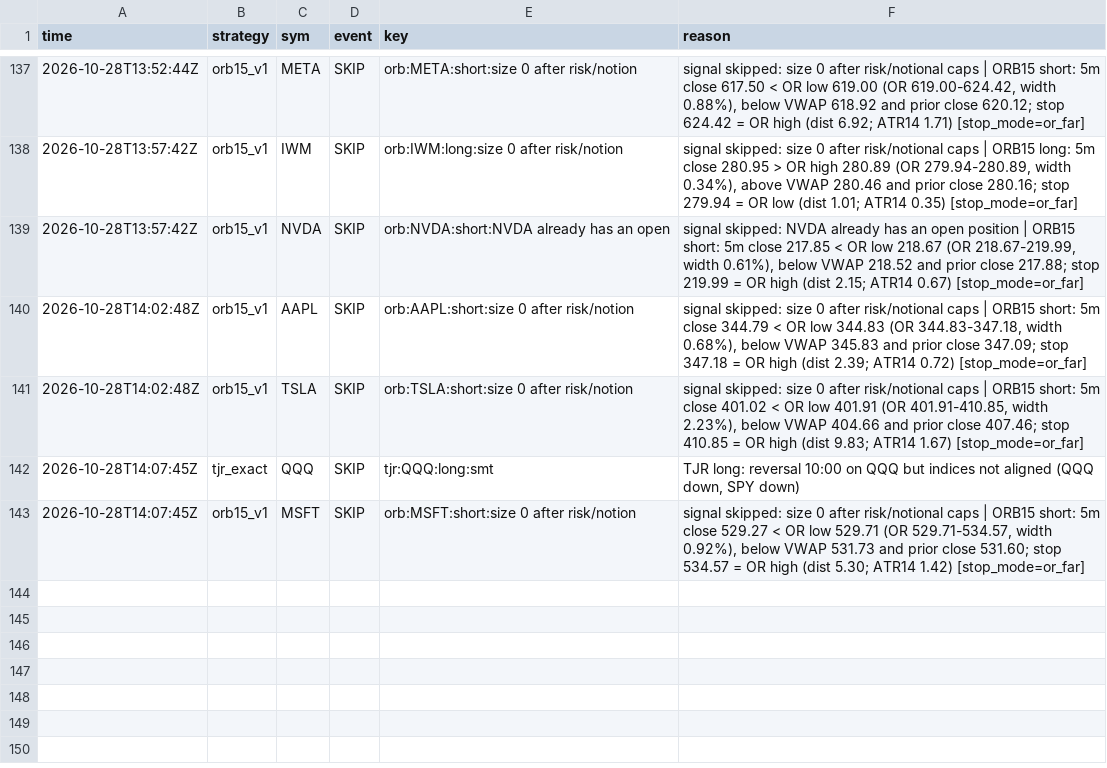
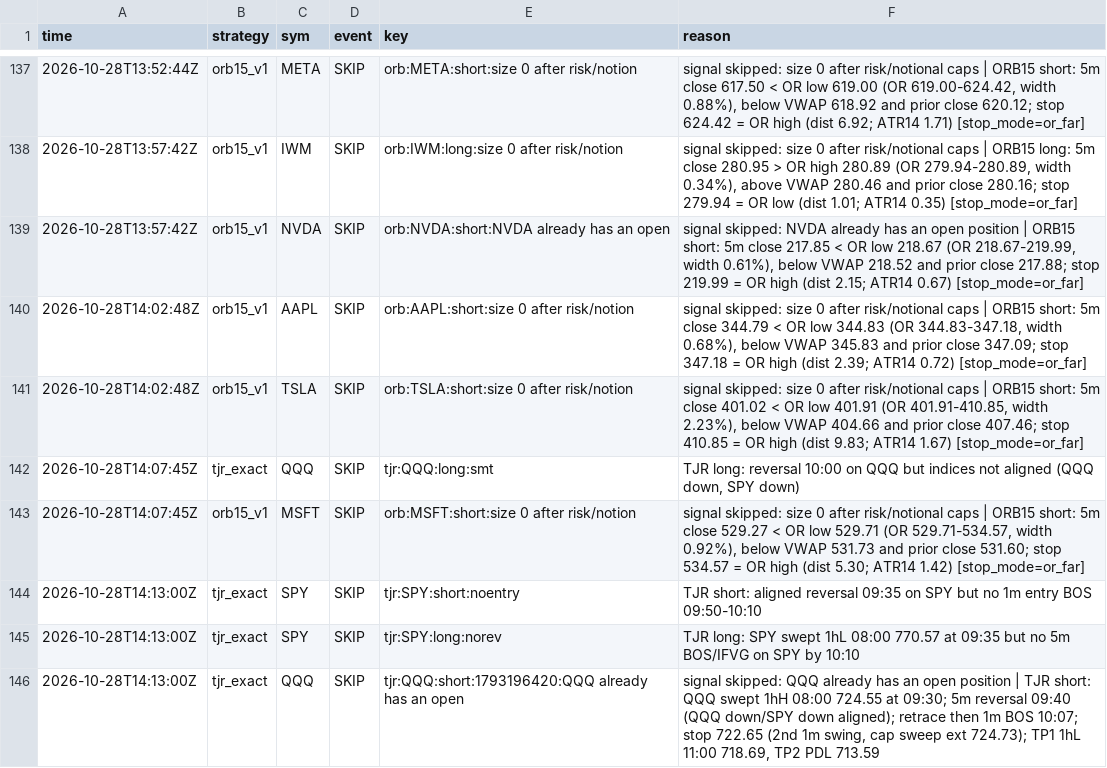
Before and after one commit to northgeorgiacablingco-commits/paper-trading-dashboard, a CSV file: data/stock_signals.csv, drawn as a sheet; only a part is shown, gaps mark what is left out.

```diff
--- a/data/stock_signals.csv
+++ b/data/stock_signals.csv
@@ -143 +143,4 @@ time,strategy,sym,event,key,reason
 2026-10-28T14:07:45Z,orb15_v1,MSFT,SKIP,orb:MSFT:short:size 0 after risk/notion,"signal skipped: size 0 after risk/notional caps | ORB15 short: 5m close 529.27 < OR low 529.71 (OR 529.71-534.57, width 0.92%), below VWAP 531.73 and prior close 531.60; stop 534.57 = OR high (dist 5.30; ATR14 1.42) [stop_mode=or_far]"
+2026-10-28T14:13:00Z,tjr_exact,SPY,SKIP,tjr:SPY:short:noentry,TJR short: aligned reversal 09:35 on SPY but no 1m entry BOS 09:50-10:10
+2026-10-28T14:13:00Z,tjr_exact,SPY,SKIP,tjr:SPY:long:norev,TJR long: SPY swept 1hL 08:00 770.57 at 09:35 but no 5m BOS/IFVG on SPY by 10:10
+2026-10-28T14:13:00Z,tjr_exact,QQQ,SKIP,tjr:QQQ:short:1793196420:QQQ already has an open ,"signal skipped: QQQ already has an open position | TJR short: QQQ swept 1hH 08:00 724.55 at 09:30; 5m reversal 09:40 (QQQ down/SPY down aligned); retrace then 1m BOS 10:07; stop 722.65 (2nd 1m swing, cap sweep ext 724.73); TP1 1hL 11:00 718.69, TP2 PDL 713.59"
```
Also changed, not shown: 4 other files.
